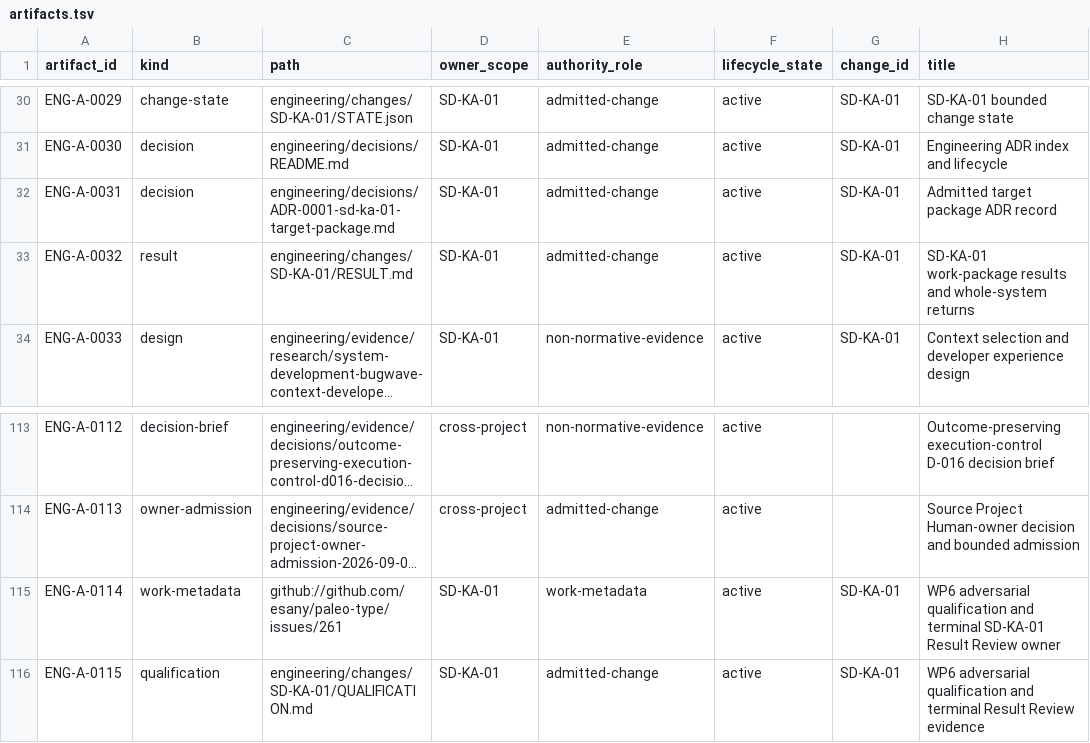
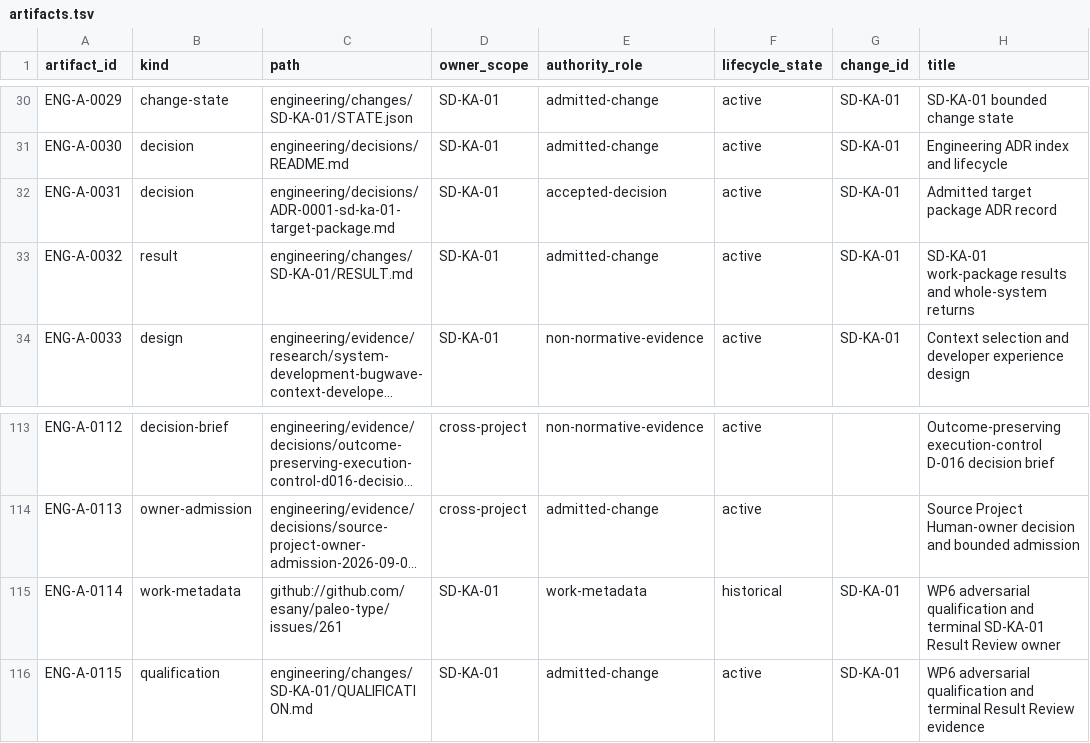
Before and after one commit to esany/paleo-type, a TSV file: engineering/catalog/artifacts.tsv, drawn as a sheet; only a part is shown, gaps mark what is left out; long unchanged cells end in …; the diff names each change by its address in the sheet, - before the commit and + after, or states it on an @@ line.

Commit message:
SD-KA-01 WP6: promote accepted ADR and retire work metadata

```diff
--- a/engineering/catalog/artifacts.tsv
+++ b/engineering/catalog/artifacts.tsv
-E32 (authority_role): admitted-change
+E32 (authority_role): accepted-decision
-F115 (lifecycle_state): active
+F115 (lifecycle_state): historical
```
